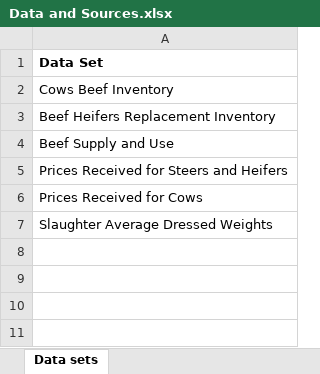
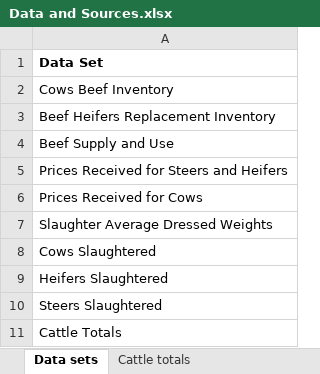
Before and after one commit to DineshPoddaturi/CattleModel, an Excel workbook: Data/New/Data and Sources.xlsx, sheet Data sets, drawn as a sheet; values as stored, in another font and other column widths than the file's, no borders; the diff names each change by its address in the sheet, - before the commit and + after, or states it on an @@ line.

```diff
--- a/Data/New/Data and Sources.xlsx (sheet Data sets)
+++ b/Data/New/Data and Sources.xlsx (sheet Data sets)
+sheet tab: Cattle totals
+row 8: Cows Slaughtered
+row 9: Heifers Slaughtered
+row 10: Steers Slaughtered
+row 11: Cattle Totals
```
Also changed, not shown: other sheet tabs, 6 other files.
